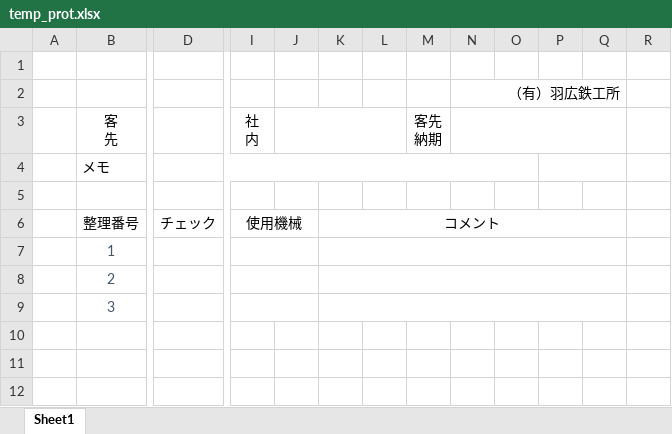
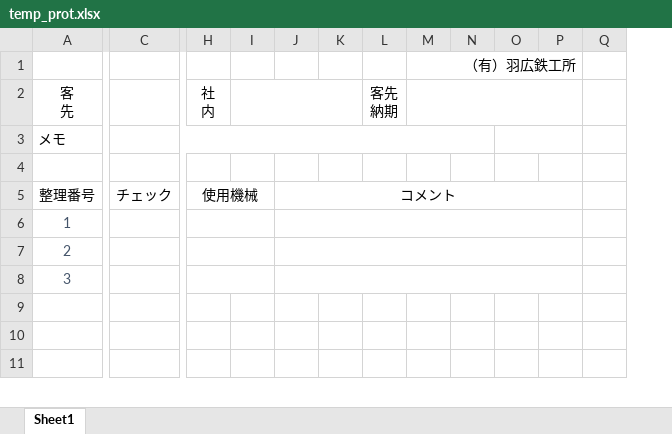
Before and after one commit to Paydesu/office-master, an Excel workbook: data/excel/temp_prot.xlsx, sheet Sheet1, drawn as a sheet; only a part is shown, gaps mark what is left out; values as stored, in another font and other column widths than the file's, no borders; charts and pictures not drawn; removed rows and columns are numbered as before the commit, all else as after; rows hold the shown columns only; the diff covers the shown part only; the diff names each change by its address in the sheet, - before the commit and + after, or states it on an @@ line.

```diff
--- a/data/excel/temp_prot.xlsx (sheet Sheet1)
+++ b/data/excel/temp_prot.xlsx (sheet Sheet1)
-column A, empty
+column N, empty
-column R, empty
-row 1: (empty)
-N2:Q2 merged
+M1:P1 merged
-N3:Q3 merged
+M2:P2 merged
-D4:O4 merged
+C3:N3 merged
+O3:P3 merged
-P4:Q4 merged
-K6:Q6 merged
+J5:P5 merged
-K7:Q7 merged
+J6:P6 merged
-K8:Q8 merged
+J7:P7 merged
-K9:Q9 merged
+J8:P8 merged
```
Also changed, not shown: 4 edited cells and merged cells elsewhere in this sheet, charts or pictures, 3 other files.
